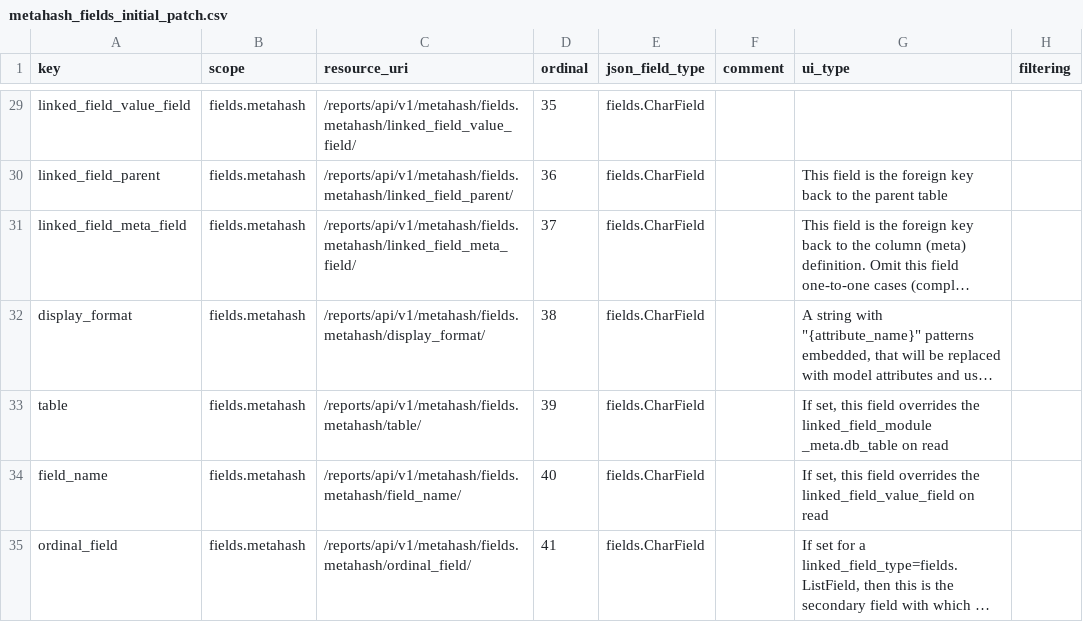
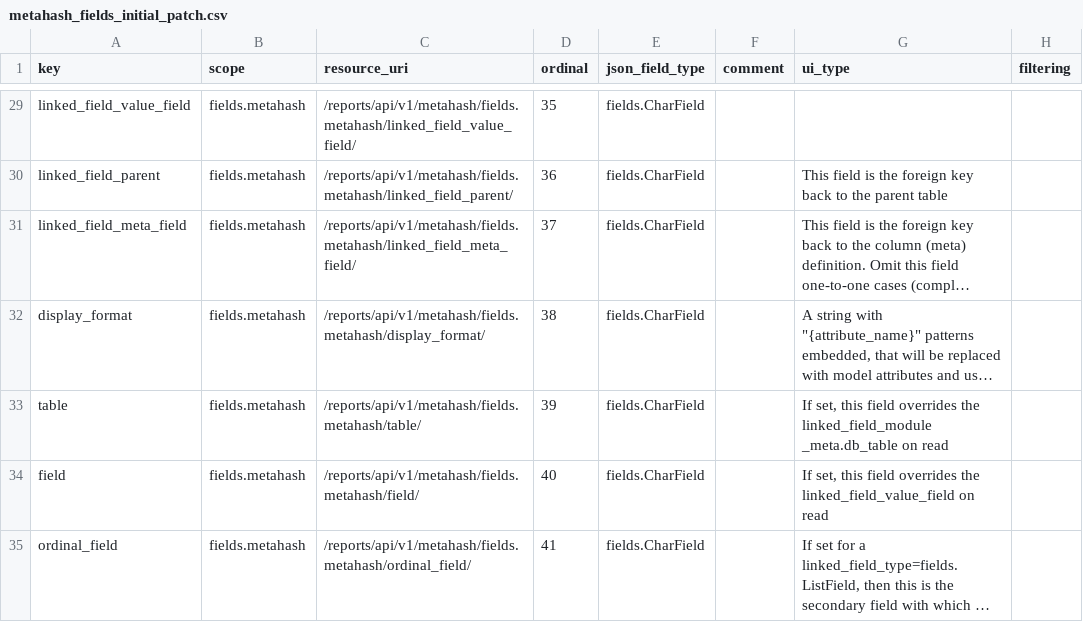
Before and after one commit to seanderickson/lims, a CSV file: reports/static/api_init/metahash_fields_initial_patch.csv, drawn as a sheet; only a part is shown, gaps mark what is left out; long unchanged cells end in …; the diff names each change by its address in the sheet, - before the commit and + after, or states it on an @@ line.

Commit message:
checkpoint: fix ManagedLinkedResource sql errors

```diff
--- a/reports/static/api_init/metahash_fields_initial_patch.csv
+++ b/reports/static/api_init/metahash_fields_initial_patch.csv
-A34 (key): field_name
+A34 (key): field
-C34 (resource_uri): /reports/api/v1/metahash/fields.metahash/field_name/
+C34 (resource_uri): /reports/api/v1/metahash/fields.metahash/field/
```
Also changed, not shown: 6 other files.
